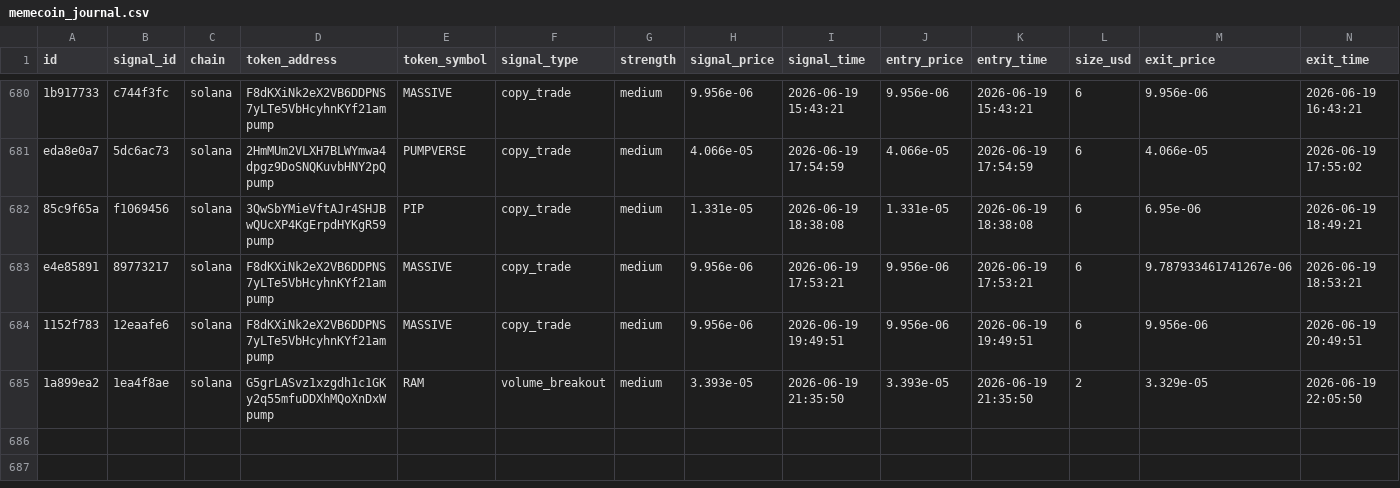
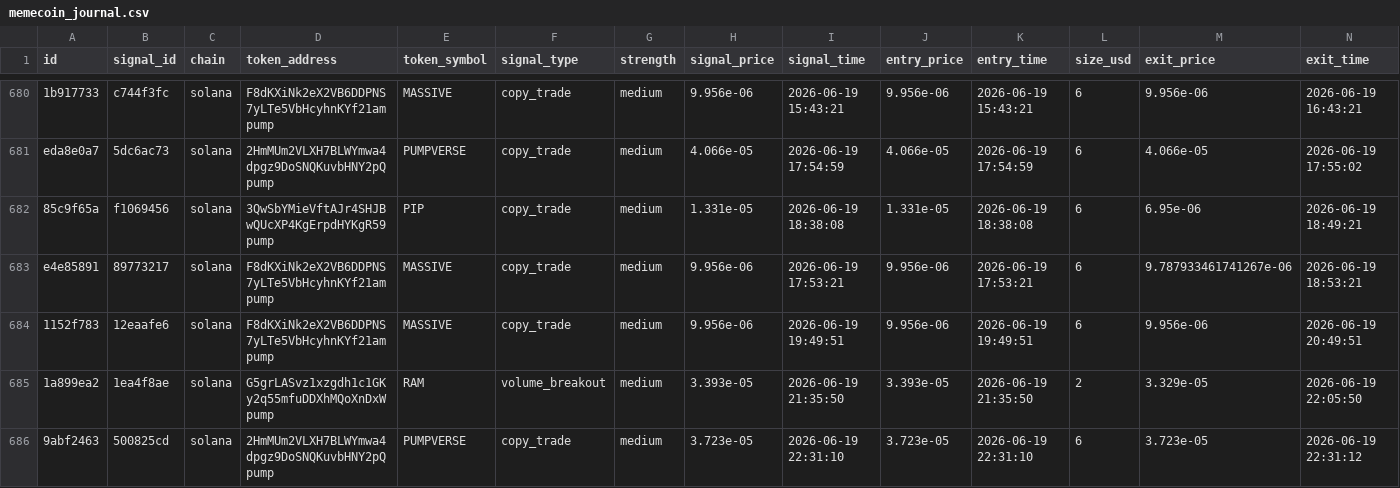
Before and after one commit to AMR200215/quant-bot, a CSV file: logs/memecoin_journal.csv, drawn as a sheet; only a part is shown, gaps mark what is left out; rows hold the shown columns only; the diff names each change by its address in the sheet, - before the commit and + after, or states it on an @@ line.

Commit message:
chore: sync live journals 2026-06-19T19:43

```diff
--- a/logs/memecoin_journal.csv
+++ b/logs/memecoin_journal.csv
+row 686: 9abf2463 | 500825cd | solana | 2HmMUm2VLXH7BLWYmwa4dpgz9DoSNQKuvbHNY2pQpump | PUMPVERSE | copy_trade | medium | 3.723e-05 | 2026-06-19 22:31:10 | 3.723e-05 | 2026-06-19 22:31:10 | 6 | 3.723e-05 | 2026-06-19 22:31:12
```
